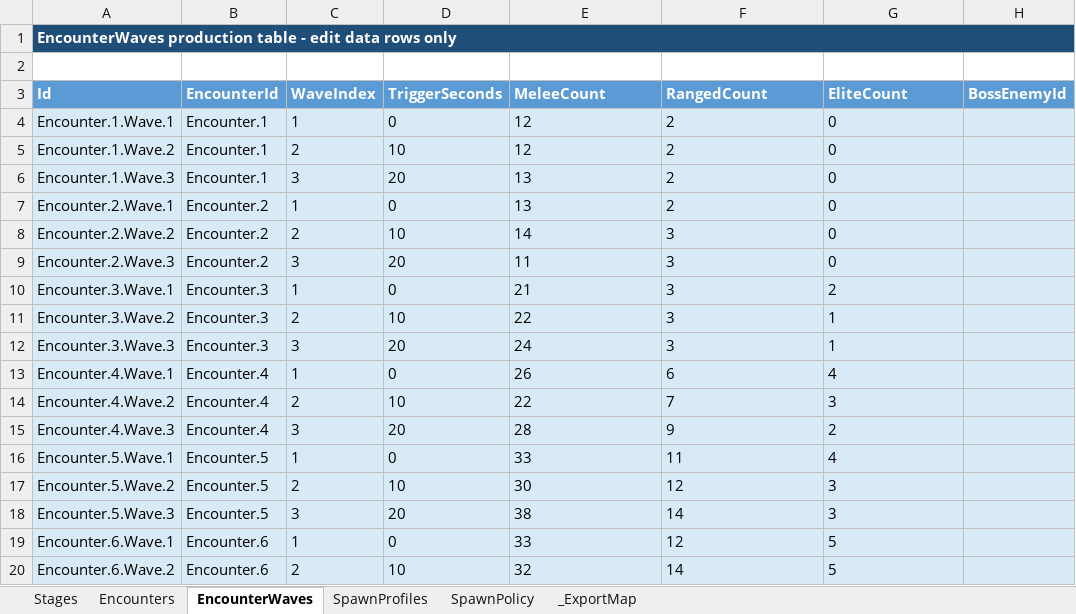
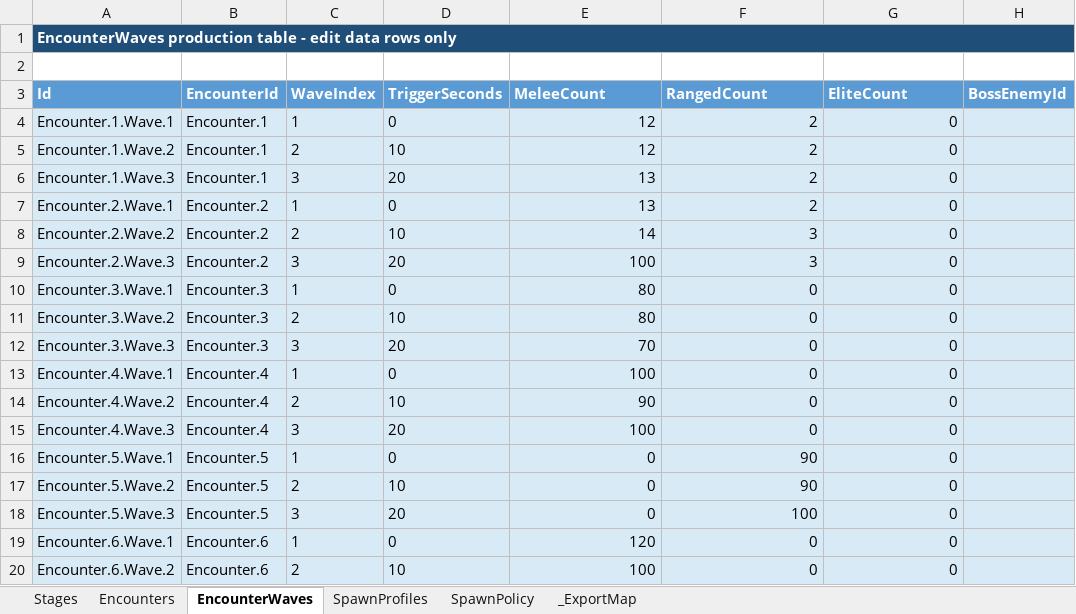
Before and after one commit to lyouduan/ReEcho, an Excel workbook: Design/Data/ReEchoEncounterData.xlsx, sheet EncounterWaves, drawn as a sheet; only a part is shown; values as stored, in another font and other column widths than the file's, no borders; table styles not drawn; the diff covers the shown part only; the diff names each change by its address in the sheet, - before the commit and + after, or states it on an @@ line.

```diff
--- a/Design/Data/ReEchoEncounterData.xlsx (sheet EncounterWaves)
+++ b/Design/Data/ReEchoEncounterData.xlsx (sheet EncounterWaves)
-E4:G8 alignment: left
+E4:G8 alignment: right
-E9 (MeleeCount): 11
+E9 (MeleeCount): 100
-F9:G9 alignment: left
+F9:G9 alignment: right
-E10 (MeleeCount): 21
+E10 (MeleeCount): 80
-F10:F12 (RangedCount): 3
+F10:F12 (RangedCount): 0
-G10 (EliteCount): 2
+G10 (EliteCount): 0
-E11 (MeleeCount): 22
+E11 (MeleeCount): 80
-G11:G12 (EliteCount): 1
+G11:G12 (EliteCount): 0
-E12 (MeleeCount): 24
+E12 (MeleeCount): 70
-E13 (MeleeCount): 26
+E13 (MeleeCount): 100
-F13 (RangedCount): 6
+F13 (RangedCount): 0
-G13 (EliteCount): 4
+G13 (EliteCount): 0
-E14 (MeleeCount): 22
+E14 (MeleeCount): 90
-F14 (RangedCount): 7
+F14 (RangedCount): 0
-G14 (EliteCount): 3
+G14 (EliteCount): 0
-E15 (MeleeCount): 28
+E15 (MeleeCount): 100
-F15 (RangedCount): 9
+F15 (RangedCount): 0
-G15 (EliteCount): 2
+G15 (EliteCount): 0
-E16 (MeleeCount): 33
+E16 (MeleeCount): 0
-F16 (RangedCount): 11
+F16 (RangedCount): 90
-G16 (EliteCount): 4
+G16 (EliteCount): 0
-E17 (MeleeCount): 30
+E17 (MeleeCount): 0
-F17 (RangedCount): 12
+F17 (RangedCount): 90
-G17:G18 (EliteCount): 3
+G17:G18 (EliteCount): 0
-E18 (MeleeCount): 38
+E18 (MeleeCount): 0
-F18 (RangedCount): 14
+F18 (RangedCount): 100
-E19 (MeleeCount): 33
+E19 (MeleeCount): 120
-F19 (RangedCount): 12
+F19 (RangedCount): 0
-G19:G20 (EliteCount): 5
+G19:G20 (EliteCount): 0
-E20 (MeleeCount): 32
+E20 (MeleeCount): 100
-F20 (RangedCount): 14
+F20 (RangedCount): 0
```
Also changed, not shown: 21 edited cells elsewhere in this sheet, sheet Encounters, Design/Data/ReEchoData.xlsx, 14 other files.
